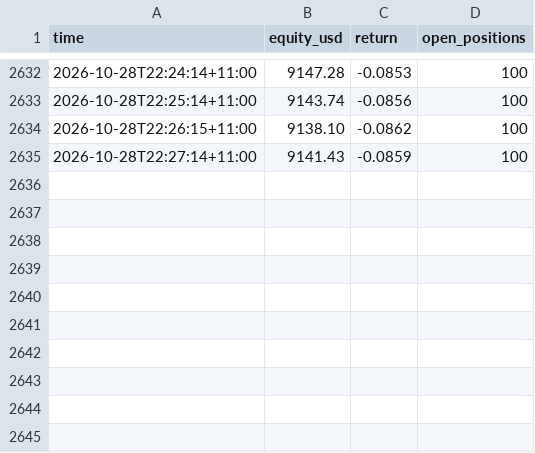
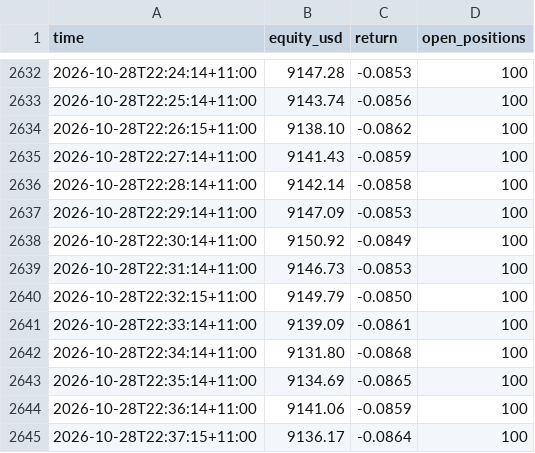
Before and after one commit to cosmick07/invo-copybot, a CSV file: data/equity.csv, drawn as a sheet; only a part is shown, gaps mark what is left out; the diff names each change by its address in the sheet, - before the commit and + after, or states it on an @@ line.

```diff
--- a/data/equity.csv
+++ b/data/equity.csv
+row 2636: 2026-10-28T22:28:14+11:00 | 9142.14 | -0.0858 | 100
+row 2637: 2026-10-28T22:29:14+11:00 | 9147.09 | -0.0853 | 100
+row 2638: 2026-10-28T22:30:14+11:00 | 9150.92 | -0.0849 | 100
+row 2639: 2026-10-28T22:31:14+11:00 | 9146.73 | -0.0853 | 100
+row 2640: 2026-10-28T22:32:15+11:00 | 9149.79 | -0.0850 | 100
+row 2641: 2026-10-28T22:33:14+11:00 | 9139.09 | -0.0861 | 100
+row 2642: 2026-10-28T22:34:14+11:00 | 9131.80 | -0.0868 | 100
+row 2643: 2026-10-28T22:35:14+11:00 | 9134.69 | -0.0865 | 100
+row 2644: 2026-10-28T22:36:14+11:00 | 9141.06 | -0.0859 | 100
+row 2645: 2026-10-28T22:37:15+11:00 | 9136.17 | -0.0864 | 100
```
Also changed, not shown: data/trades.csv, 3 other files.
